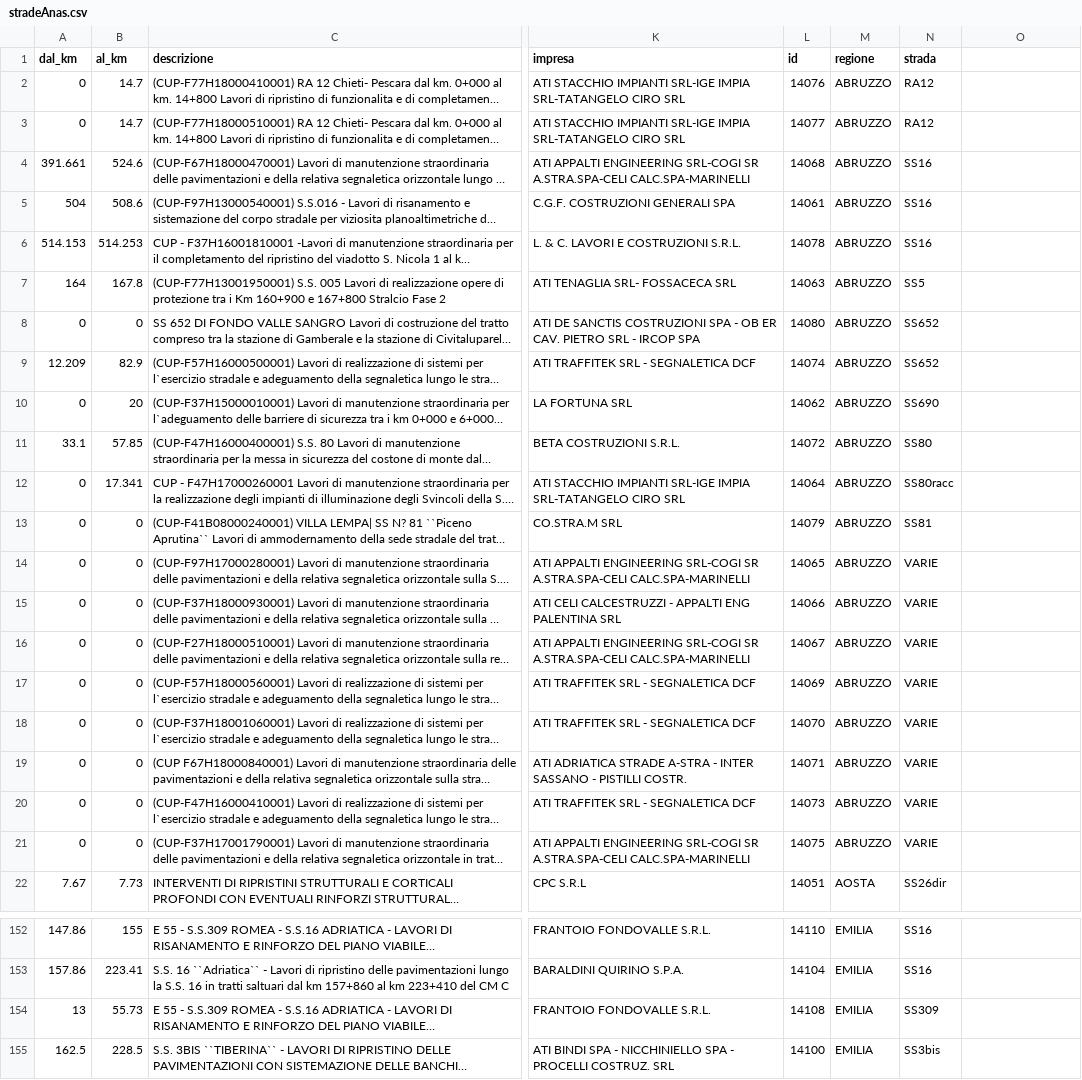
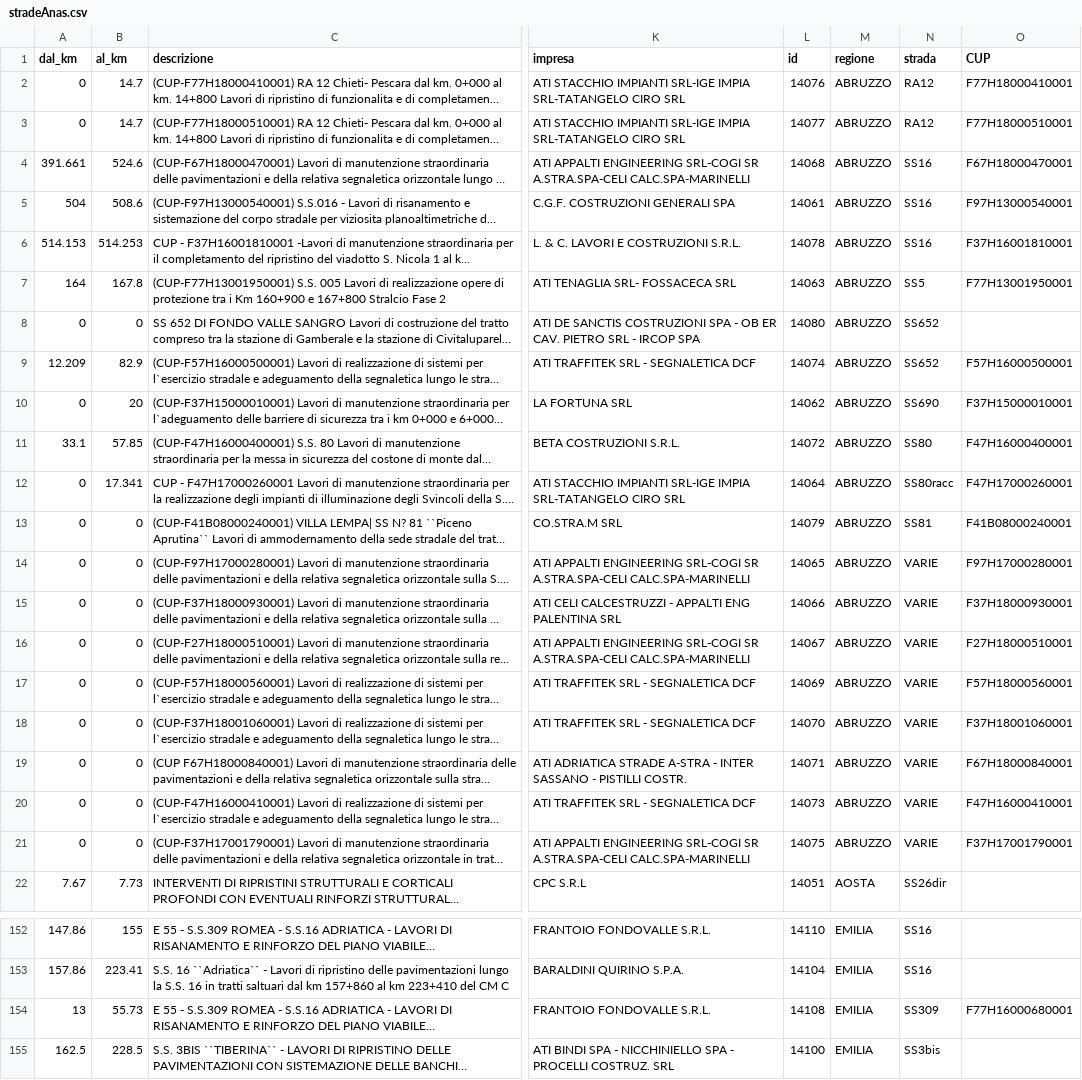
Before and after one commit to ondata/anaslavoriincorso, a CSV file: stradeAnas.csv, drawn as a sheet; only a part is shown, gaps mark what is left out; long unchanged cells end in …; the diff covers the shown part only; the diff names each change by its address in the sheet, - before the commit and + after, or states it on an @@ line.

```diff
--- a/stradeAnas.csv
+++ b/stradeAnas.csv
-O1: (empty)
+O1: CUP
-O2 (CUP): (empty)
+O2 (CUP): F77H18000410001
-O3 (CUP): (empty)
+O3 (CUP): F77H18000510001
-O4 (CUP): (empty)
+O4 (CUP): F67H18000470001
-O5 (CUP): (empty)
+O5 (CUP): F97H13000540001
-O6 (CUP): (empty)
+O6 (CUP): F37H16001810001
-O7 (CUP): (empty)
+O7 (CUP): F77H13001950001
-O9 (CUP): (empty)
+O9 (CUP): F57H16000500001
-O10 (CUP): (empty)
+O10 (CUP): F37H15000010001
-O11 (CUP): (empty)
+O11 (CUP): F47H16000400001
-O12 (CUP): (empty)
+O12 (CUP): F47H17000260001
-O13 (CUP): (empty)
+O13 (CUP): F41B08000240001
-O14 (CUP): (empty)
+O14 (CUP): F97H17000280001
-O15 (CUP): (empty)
+O15 (CUP): F37H18000930001
-O16 (CUP): (empty)
+O16 (CUP): F27H18000510001
-O17 (CUP): (empty)
+O17 (CUP): F57H18000560001
-O18 (CUP): (empty)
+O18 (CUP): F37H18001060001
-O19 (CUP): (empty)
+O19 (CUP): F67H18000840001
-O20 (CUP): (empty)
+O20 (CUP): F47H16000410001
-O21 (CUP): (empty)
+O21 (CUP): F37H17001790001
-O154 (CUP): (empty)
+O154 (CUP): F77H16000680001
```
Also changed, not shown: 18 edited cells elsewhere in this file, 1 other file.
